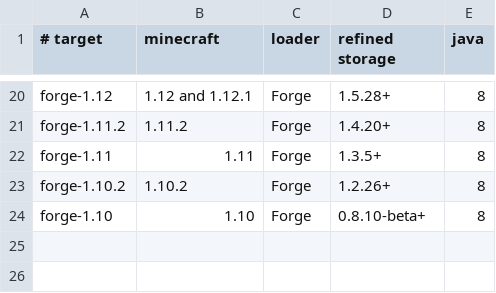
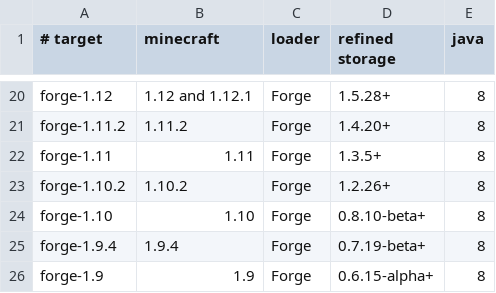
Before and after one commit to Team-Arcadia/mods-mc-rspolymorph, a TSV file: tools/targets.tsv, drawn as a sheet; only a part is shown, gaps mark what is left out; the diff names each change by its address in the sheet, - before the commit and + after, or states it on an @@ line.

Commit message:
ci: build and document the Forge 1.9.4 and 1.9 targets

```diff
--- a/tools/targets.tsv
+++ b/tools/targets.tsv
+row 25: forge-1.9.4 | 1.9.4 | Forge | 0.7.19-beta+ | 8
+row 26: forge-1.9 | 1.9 | Forge | 0.6.15-alpha+ | 8
```
Also changed, not shown: 6 other files.
